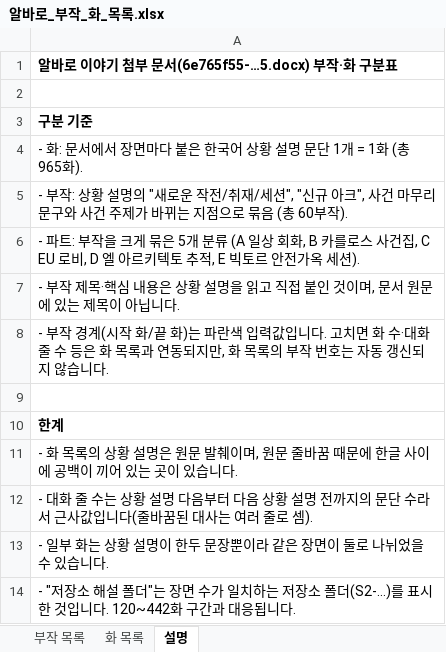
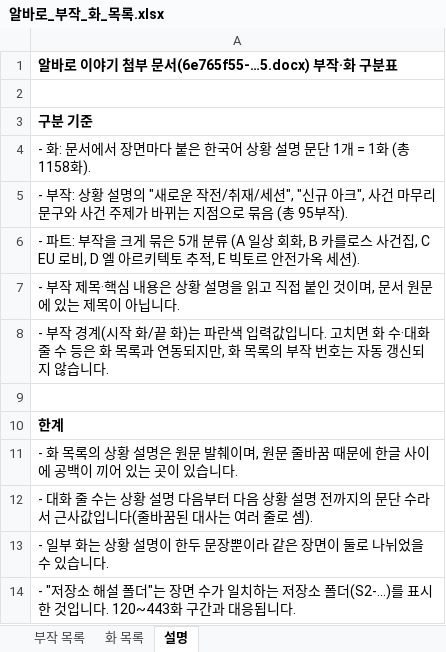
Before and after one commit to svetsvet1982/Spain-Alvaro-Story, an Excel workbook: 알바로_부작_화_목록.xlsx, sheet 설명, drawn as a sheet; values as stored, in another font and other column widths than the file's, no borders; the diff names each change by its address in the sheet, - before the commit and + after, or states it on an @@ line.

```diff
--- a/알바로_부작_화_목록.xlsx (sheet 설명)
+++ b/알바로_부작_화_목록.xlsx (sheet 설명)
-A4: …(총 965화).
+A4: …(총 1158화).
-A5: …(총 60부작).
+A5: …(총 95부작).
-A14: …입니다. 120~442화 구간…
+A14: …입니다. 120~443화 구간…
```
Also changed, not shown: sheet 화 목록, sheet 부작 목록, 1 other file.
